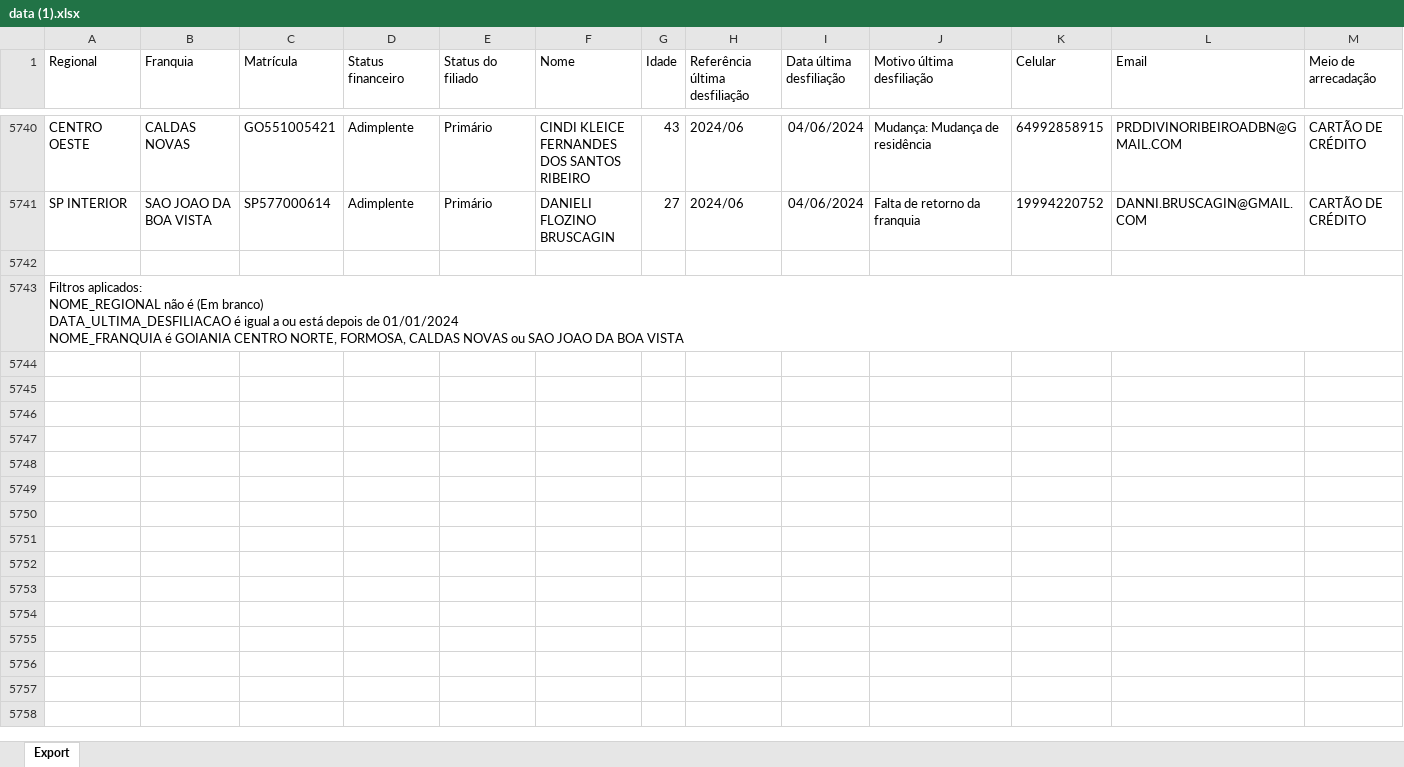
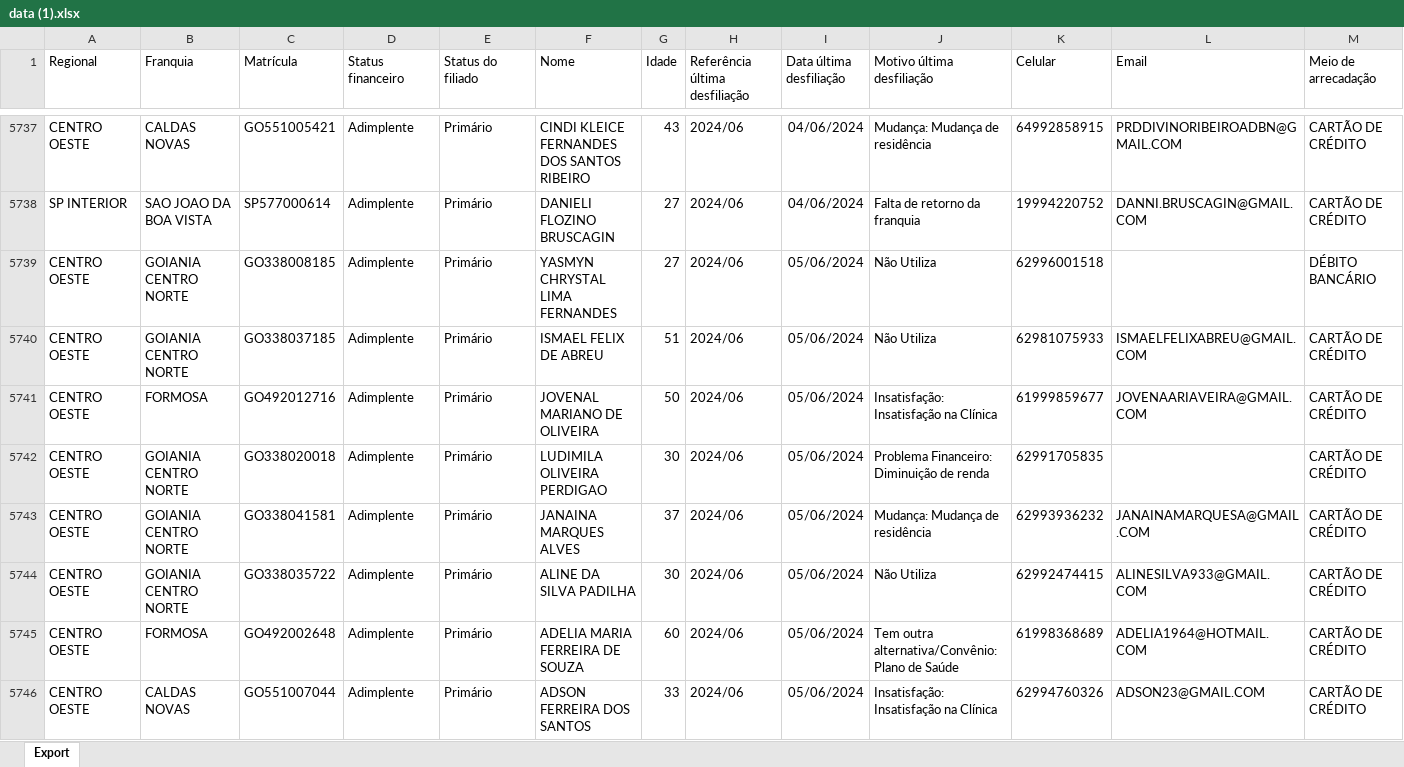
Before and after one commit to CentraldeControle/CDT, an Excel workbook: data (1).xlsx, sheet Export, drawn as a sheet; only a part is shown, gaps mark what is left out; the shorter side is filled out with more unchanged rows; values as stored, in another font and other column widths than the file's, no borders; rows hold the shown columns only; the diff covers the shown part only; the diff names each change by its address in the sheet, - before the commit and + after, or states it on an @@ line.

```diff
--- a/data (1).xlsx (sheet Export)
+++ b/data (1).xlsx (sheet Export)
+row 5739: CENTRO OESTE | GOIANIA CENTRO NORTE | GO338008185 | Adimplente | Primário | YASMYN CHRYSTAL LIMA FERNANDES | 27 | 2024/06 | 05/06/2024 | Não Utiliza | 62996001518 |  | DÉBITO BANCÁRIO
+row 5740: CENTRO OESTE | GOIANIA CENTRO NORTE | GO338037185 | Adimplente | Primário | ISMAEL FELIX DE ABREU | 51 | 2024/06 | 05/06/2024 | Não Utiliza | 62981075933 | ISMAELFELIXABREU@GMAIL.COM | CARTÃO DE CRÉDITO
+row 5741: CENTRO OESTE | FORMOSA | GO492012716 | Adimplente | Primário | JOVENAL MARIANO DE OLIVEIRA | 50 | 2024/06 | 05/06/2024 | Insatisfação: Insatisfação na Clínica | 61999859677 | JOVENAARIAVEIRA@GMAIL.COM | CARTÃO DE CRÉDITO
+row 5742: CENTRO OESTE | GOIANIA CENTRO NORTE | GO338020018 | Adimplente | Primário | LUDIMILA OLIVEIRA PERDIGAO | 30 | 2024/06 | 05/06/2024 | Problema Financeiro: Diminuição de renda | 62991705835 |  | CARTÃO DE CRÉDITO
+row 5743: CENTRO OESTE | GOIANIA CENTRO NORTE | GO338041581 | Adimplente | Primário | JANAINA MARQUES ALVES | 37 | 2024/06 | 05/06/2024 | Mudança: Mudança de residência | 62993936232 | JANAINAMARQUESA@GMAIL.COM | CARTÃO DE CRÉDITO
+row 5744: CENTRO OESTE | GOIANIA CENTRO NORTE | GO338035722 | Adimplente | Primário | ALINE DA SILVA PADILHA | 30 | 2024/06 | 05/06/2024 | Não Utiliza | 62992474415 | ALINESILVA933@GMAIL.COM | CARTÃO DE CRÉDITO
+row 5745: CENTRO OESTE | FORMOSA | GO492002648 | Adimplente | Primário | ADELIA MARIA FERREIRA DE SOUZA | 60 | 2024/06 | 05/06/2024 | Tem outra alternativa/Convênio: Plano de Saúde | 61998368689 | ADELIA1964@HOTMAIL.COM | CARTÃO DE CRÉDITO
+row 5746: CENTRO OESTE | CALDAS NOVAS | GO551007044 | Adimplente | Primário | ADSON FERREIRA DOS SANTOS | 33 | 2024/06 | 05/06/2024 | Insatisfação: Insatisfação na Clínica | 62994760326 | ADSON23@GMAIL.COM | CARTÃO DE CRÉDITO
```
Also changed, not shown: 8 added rows, 3 removed rows and 35 edited cells elsewhere in this sheet, data (2).xlsx, data.xlsx, 1 other file.
